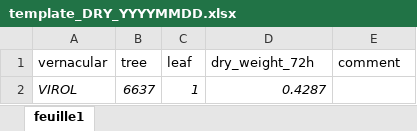
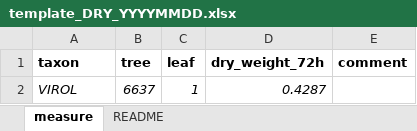
Before and after one commit to PlantForAdapt/functional, an Excel workbook: docs/documents/template_DRY_YYYYMMDD.xlsx, sheet measure, drawn as a sheet; values as stored, in another font and other column widths than the file's, no borders; the diff names each change by its address in the sheet, - before the commit and + after, or states it on an @@ line.

```diff
--- a/docs/documents/template_DRY_YYYYMMDD.xlsx (sheet measure)
+++ b/docs/documents/template_DRY_YYYYMMDD.xlsx (sheet measure)
-sheet tab: feuille1
+sheet tab: measure
+sheet tab: README
-A1: vernacular
+A1: taxon
-A1:E1 bold: off
+A1:E1 bold: on
```
Also changed, not shown: charts or pictures, docs/documents/field_sheet.xlsx, docs/documents/template_TLP_YYYYMMDD.xlsx, 30 other files.
